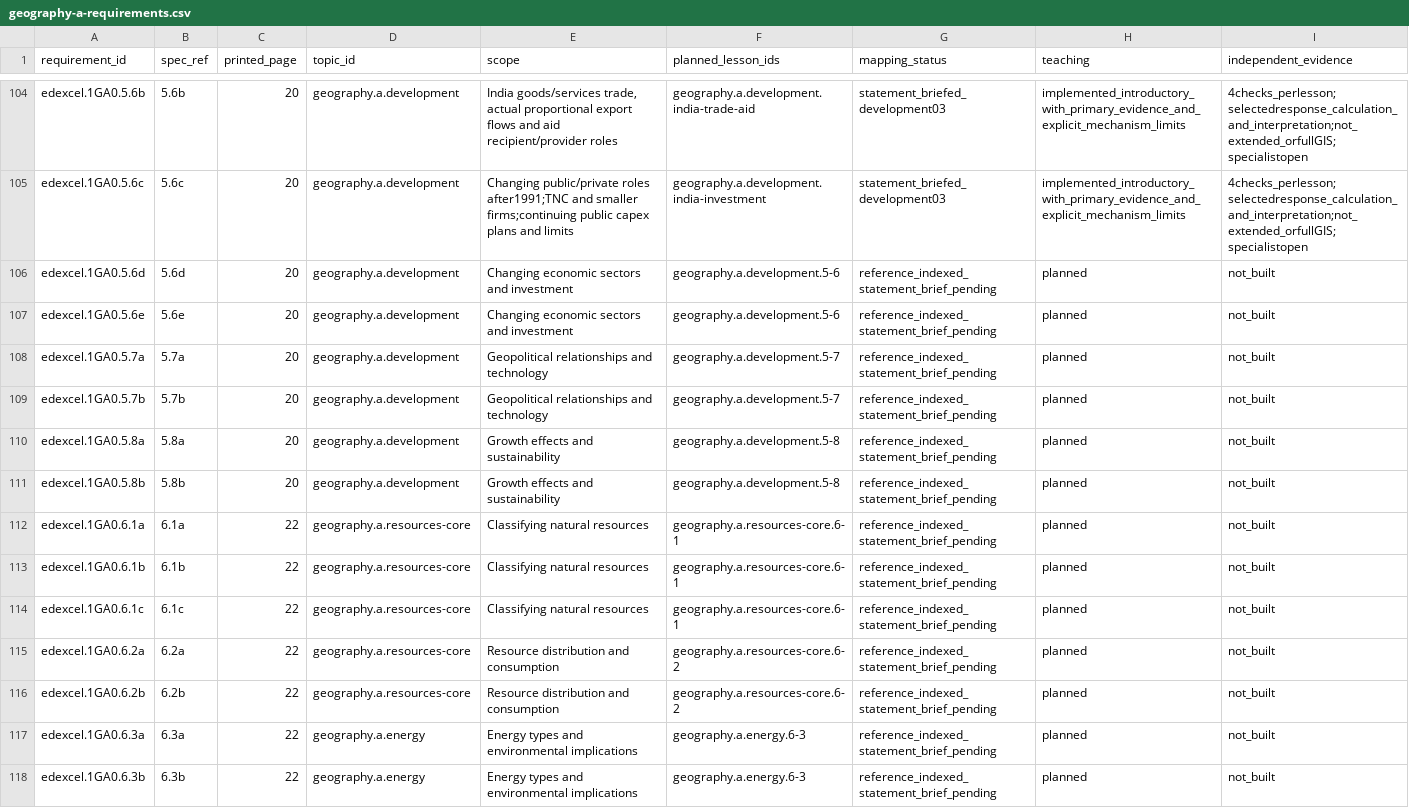
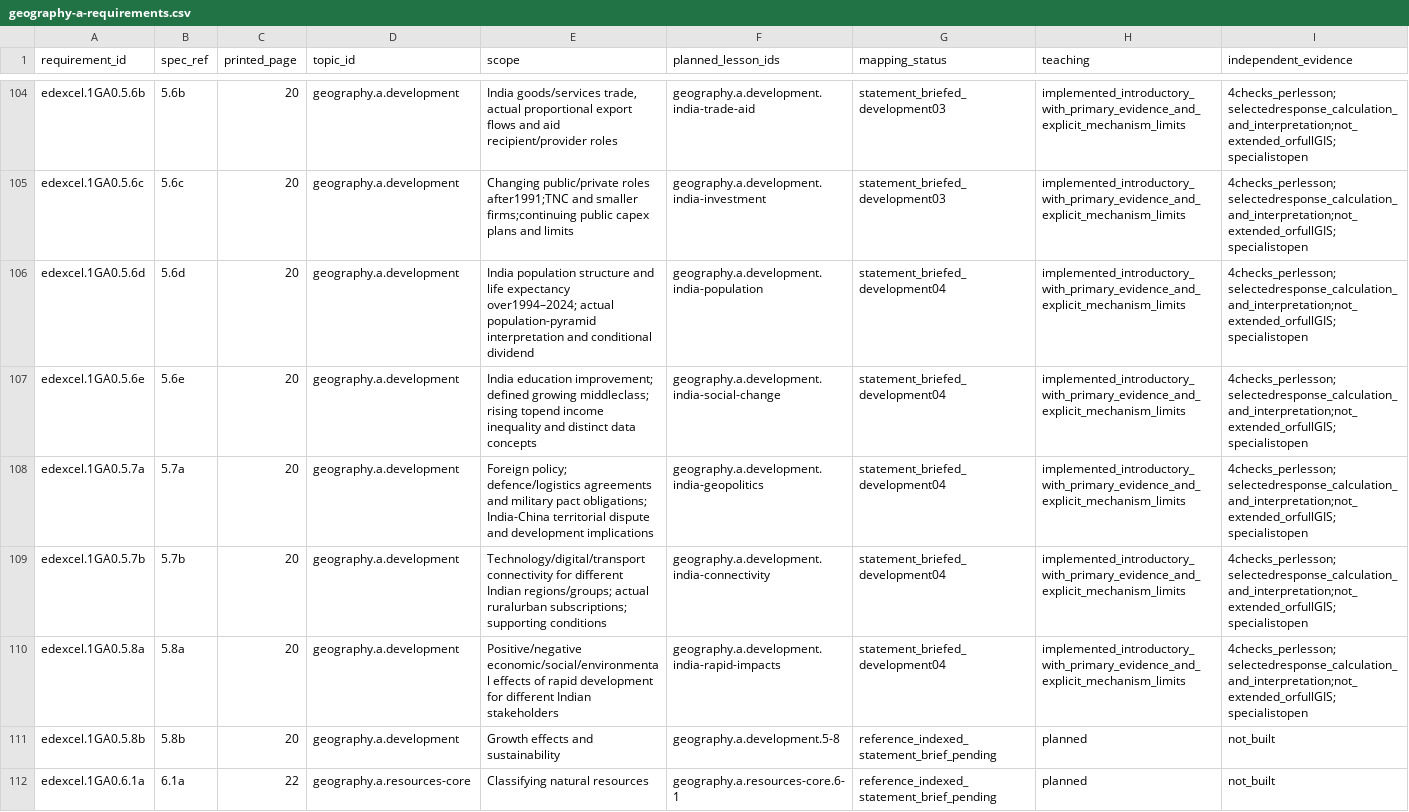
Before and after one commit to adamscourfield/crashcourse, a CSV file: curriculum/geography-a-requirements.csv, drawn as a sheet; only a part is shown, gaps mark what is left out; the shorter side is filled out with more unchanged rows.

```diff
--- a/curriculum/geography-a-requirements.csv
+++ b/curriculum/geography-a-requirements.csv
@@ -105,7 +105,7 @@ edexcel.1GA0.5.6b,5.6b,20,geography.a.development,"India goods/services trade, a
 edexcel.1GA0.5.6c,5.6c,20,geography.a.development,Changing public/private roles after1991;TNC and smaller firms;continuing public capex plans and limits,geography.a.development.india-investment,statement_briefed_development03,implemented_introductory_with_primary_evidence_and_explicit_mechanism_limits,4checks_perlesson;selectedresponse_calculation_and_interpretation;not_extended_orfullGIS;specialistopen
-edexcel.1GA0.5.6d,5.6d,20,geography.a.development,Changing economic sectors and investment,geography.a.development.5-6,reference_indexed_statement_brief_pending,planned,not_built
-edexcel.1GA0.5.6e,5.6e,20,geography.a.development,Changing economic sectors and investment,geography.a.development.5-6,reference_indexed_statement_brief_pending,planned,not_built
-edexcel.1GA0.5.7a,5.7a,20,geography.a.development,Geopolitical relationships and technology,geography.a.development.5-7,reference_indexed_statement_brief_pending,planned,not_built
-edexcel.1GA0.5.7b,5.7b,20,geography.a.development,Geopolitical relationships and technology,geography.a.development.5-7,reference_indexed_statement_brief_pending,planned,not_built
-edexcel.1GA0.5.8a,5.8a,20,geography.a.development,Growth effects and sustainability,geography.a.development.5-8,reference_indexed_statement_brief_pending,planned,not_built
+edexcel.1GA0.5.6d,5.6d,20,geography.a.development,India population structure and life expectancy over1994–2024; actual population-pyramid interpretation and conditional dividend,geography.a.development.india-population,statement_briefed_development04,implemented_introductory_with_primary_evidence_and_explicit_mechanism_limits,4checks_perlesson;selectedresponse_calculation_and_interpretation;not_extended_orfullGIS;specialistopen
+edexcel.1GA0.5.6e,5.6e,20,geography.a.development,India education improvement; defined growing middleclass; rising topend income inequality and distinct data concepts,geography.a.development.india-social-change,statement_briefed_development04,implemented_introductory_with_primary_evidence_and_explicit_mechanism_limits,4checks_perlesson;selectedresponse_calculation_and_interpretation;not_extended_orfullGIS;specialistopen
+edexcel.1GA0.5.7a,5.7a,20,geography.a.development,Foreign policy; defence/logistics agreements and military pact obligations; India-China territorial dispute and development implications,geography.a.development.india-geopolitics,statement_briefed_development04,implemented_introductory_with_primary_evidence_and_explicit_mechanism_limits,4checks_perlesson;selectedresponse_calculation_and_interpretation;not_extended_orfullGIS;specialistopen
+edexcel.1GA0.5.7b,5.7b,20,geography.a.development,Technology/digital/transport connectivity for different Indian regions/groups; actual ruralurban subscriptions; supporting conditions,geography.a.development.india-connectivity,statement_briefed_development04,implemented_introductory_with_primary_evidence_and_explicit_mechanism_limits,4checks_perlesson;selectedresponse_calculation_and_interpretation;not_extended_orfullGIS;specialistopen
+edexcel.1GA0.5.8a,5.8a,20,geography.a.development,Positive/negative economic/social/environmental effects of rapid development for different Indian stakeholders,geography.a.development.india-rapid-impacts,statement_briefed_development04,implemented_introductory_with_primary_evidence_and_explicit_mechanism_limits,4checks_perlesson;selectedresponse_calculation_and_interpretation;not_extended_orfullGIS;specialistopen
 edexcel.1GA0.5.8b,5.8b,20,geography.a.development,Growth effects and sustainability,geography.a.development.5-8,reference_indexed_statement_brief_pending,planned,not_built
```
Also changed, not shown: curriculum/geography-a-integrated-skills.csv, curriculum/lesson-register.csv, 20 other files.
